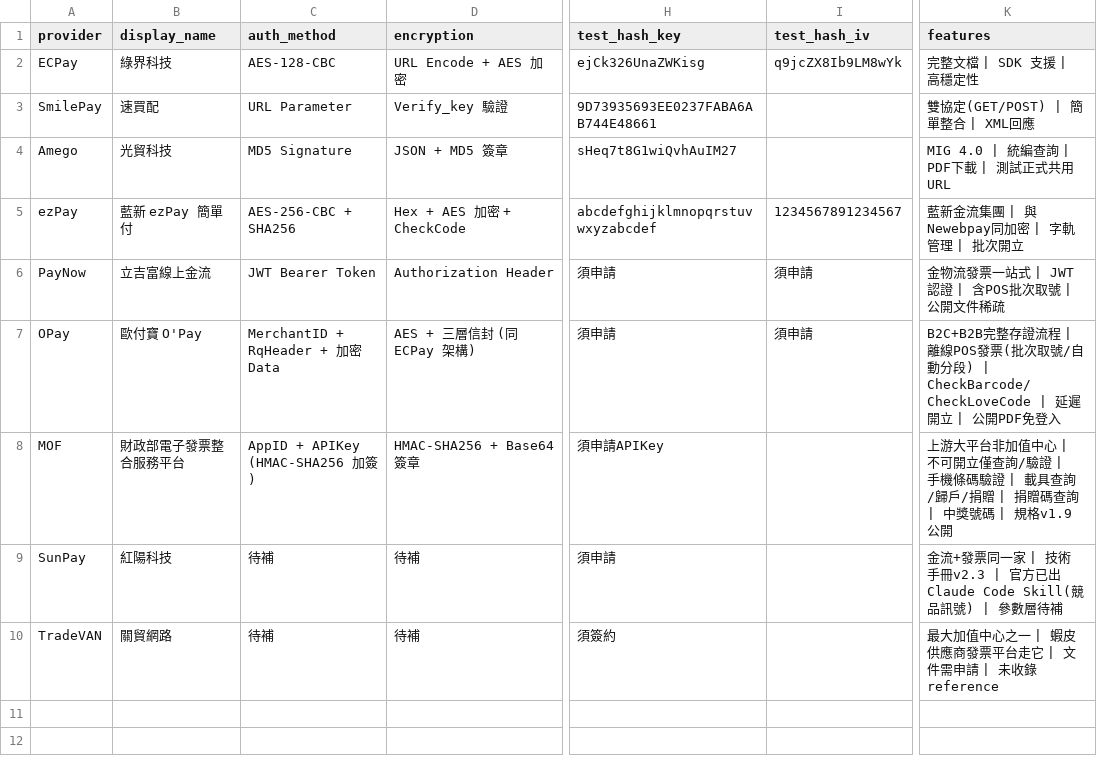
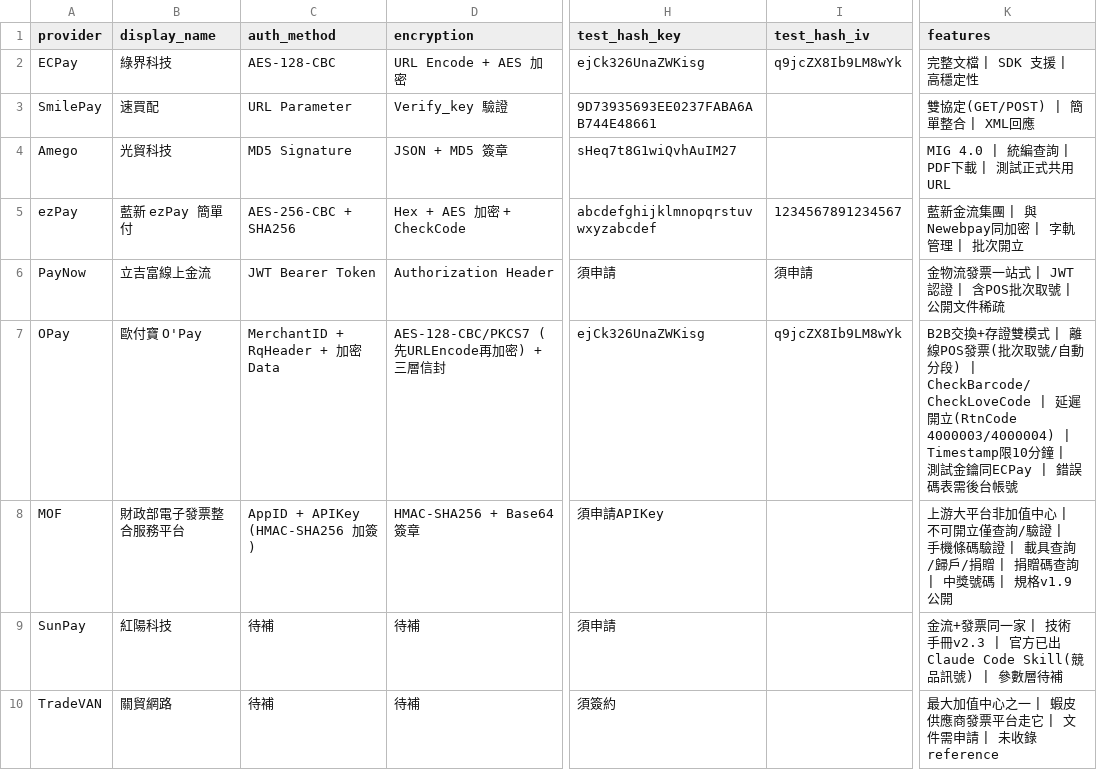
Before and after one commit to Moksa1123/taiwan-ecommerce-toolkit, a CSV file: taiwan-invoice/data/providers.csv, drawn as a sheet; only a part is shown, gaps mark what is left out; the diff names each change by its address in the sheet, - before the commit and + after, or states it on an @@ line.

```diff
--- a/taiwan-invoice/data/providers.csv
+++ b/taiwan-invoice/data/providers.csv
-D7 (encryption): AES + 三層信封 (同 ECPay 架構)
+D7 (encryption): AES-128-CBC/PKCS7 (先URLEncode再加密) + 三層信封
-H7 (test_hash_key): 須申請
+H7 (test_hash_key): ejCk326UnaZWKisg
-I7 (test_hash_iv): 須申請
+I7 (test_hash_iv): q9jcZX8Ib9LM8wYk
-K7 (features): B2C+B2B完整存證流程 | 離線POS發票(批次取號/自動分段) | CheckBarcode/CheckLoveCode | 延遲開立 | 公開PDF免登入
+K7 (features): B2B交換+存證雙模式 | 離線POS發票(批次取號/自動分段) | CheckBarcode/CheckLoveCode | 延遲開立(RtnCode 4000003/4000004) | Timestamp限10分鐘 | 測試金鑰同ECPay | 錯誤碼表需後台帳號
```
Also changed, not shown: 1 other file.
